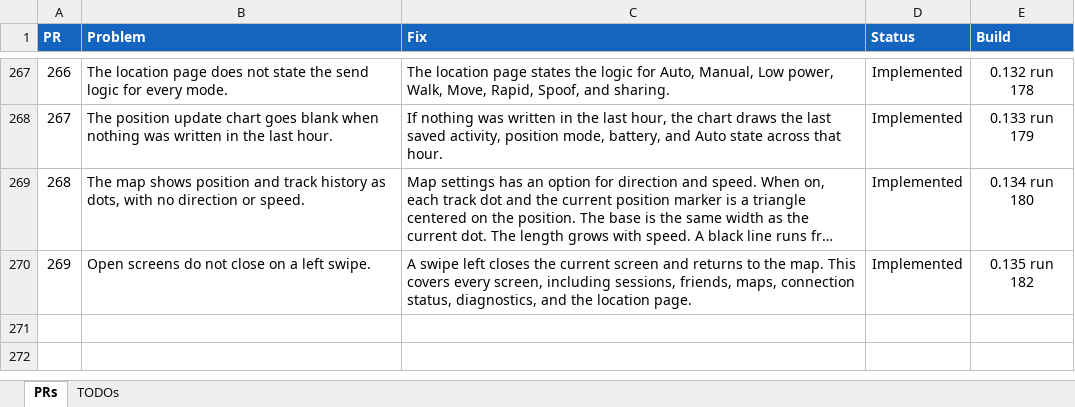
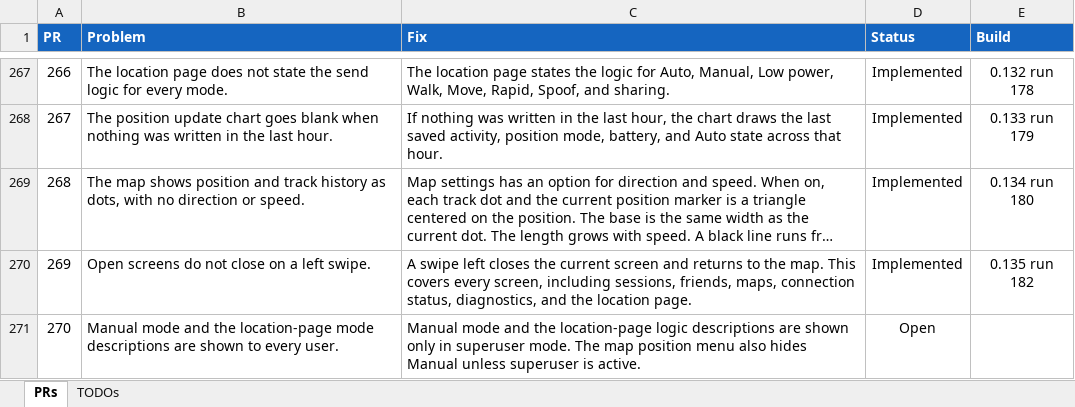
Before and after one commit to jonopelgt/NextcloudPhoneTrack, an Excel workbook: PRS.xlsx, sheet PRs, drawn as a sheet; only a part is shown, gaps mark what is left out; long unchanged cells end in …; values as stored, in another font and other column widths than the file's, no borders; conditional formats not drawn; the diff names each change by its address in the sheet, - before the commit and + after, or states it on an @@ line.

Commit message:
File PR 270: hide Manual and mode descriptions
Not implemented.

```diff
--- a/PRS.xlsx (sheet PRs)
+++ b/PRS.xlsx (sheet PRs)
+row 271: 270 | Manual mode and the location-page mode descriptions are shown to every user. | Manual mode and the location-page logic descriptions are shown only in superuser mode. The map position menu also hides Manual unless superuser is active. | Open
```
